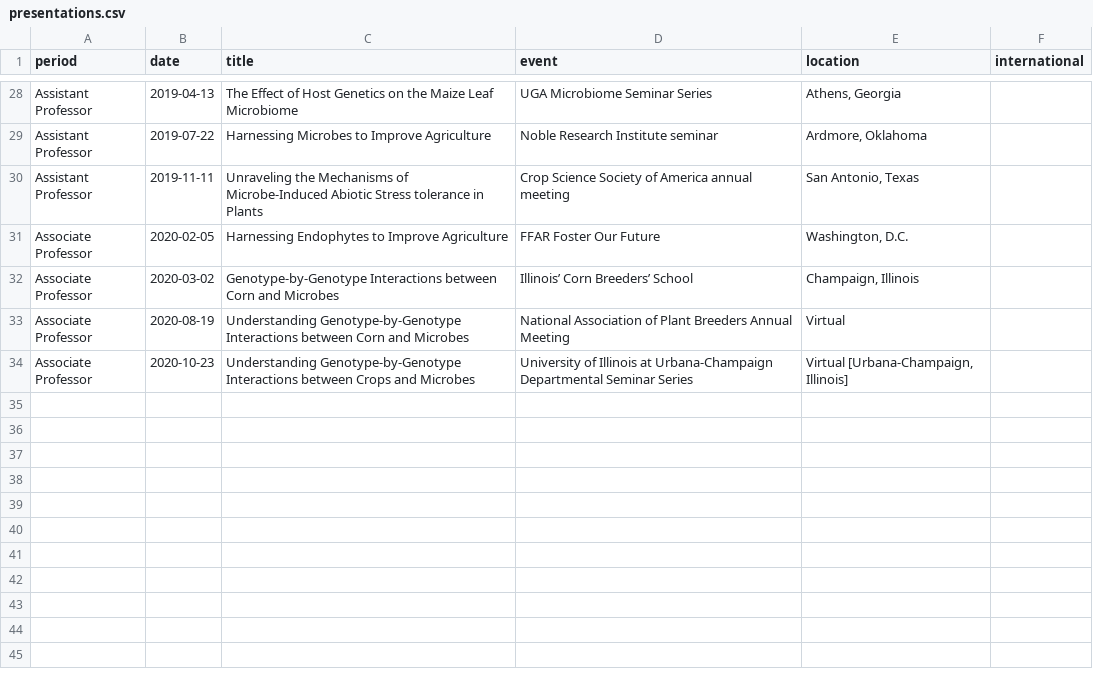
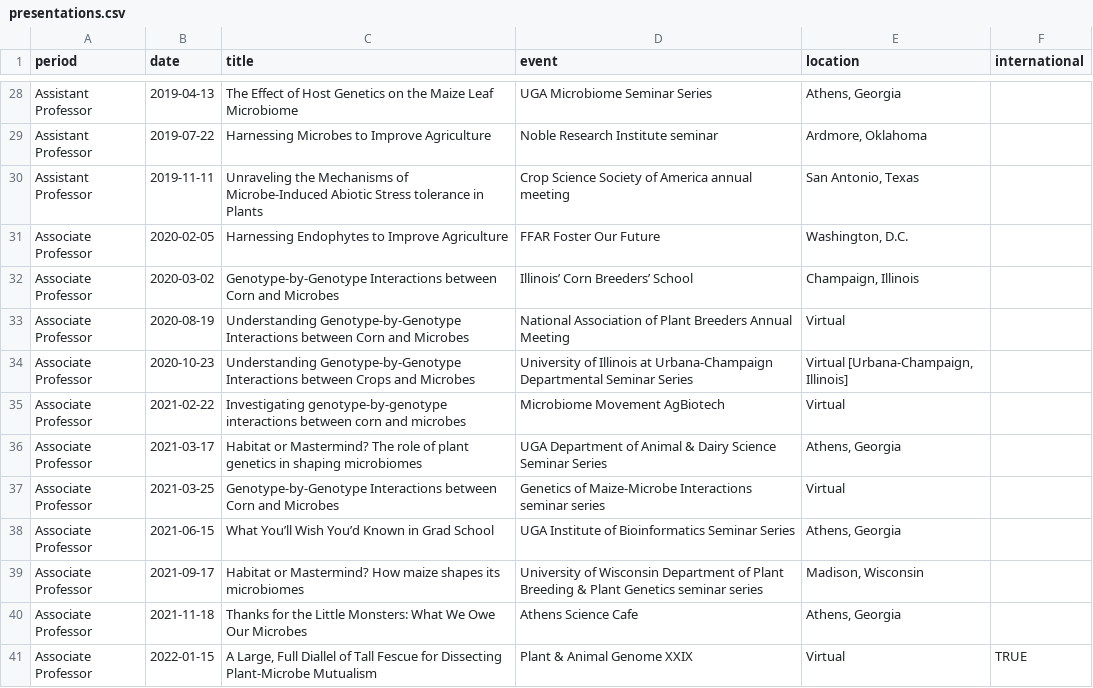
Before and after one commit to jgwall/cv, a CSV file: sources/presentations.csv, drawn as a sheet; only a part is shown, gaps mark what is left out.

Commit message:
Tue 24 May 2022 02:46:12 PM EDT Update meetings and presentations to May 2022

```diff
--- a/sources/presentations.csv
+++ b/sources/presentations.csv
@@ -34 +34,8 @@ Associate Professor,2020-08-19,Understanding Genotype-by-Genotype Interactions b
 Associate Professor,2020-10-23,Understanding Genotype-by-Genotype Interactions between Crops and Microbes,University of Illinois at Urbana-Champaign Departmental Seminar Series,"Virtual [Urbana-Champaign, Illinois]",
+Associate Professor,2021-02-22,Investigating genotype-by-genotype interactions between corn and microbes,Microbiome Movement AgBiotech,Virtual,
+Associate Professor,2021-03-17,Habitat or Mastermind? The role of plant genetics in shaping microbiomes,UGA Department of Animal & Dairy Science Seminar Series,"Athens, Georgia",
+Associate Professor,2021-03-25,Genotype-by-Genotype Interactions between Corn and Microbes,Genetics of Maize-Microbe Interactions seminar series,Virtual,
+Associate Professor,2021-06-15,What You’ll Wish You’d Known in Grad School,UGA Institute of Bioinformatics Seminar Series,"Athens, Georgia",
+Associate Professor,2021-09-17,Habitat or Mastermind? How maize shapes its microbiomes,University of Wisconsin Department of Plant Breeding & Plant Genetics seminar series,"Madison, Wisconsin",
+Associate Professor,2021-11-18,Thanks for the Little Monsters: What We Owe Our Microbes,Athens Science Cafe,"Athens, Georgia",
+Associate Professor,2022-01-15,"A Large, Full Diallel of Tall Fescue for Dissecting Plant-Microbe Mutualism",Plant & Animal Genome XXIX,Virtual,TRUE
```
Also changed, not shown: sources/meetings.csv, sources/teaching_guest.csv, 2 other files.
